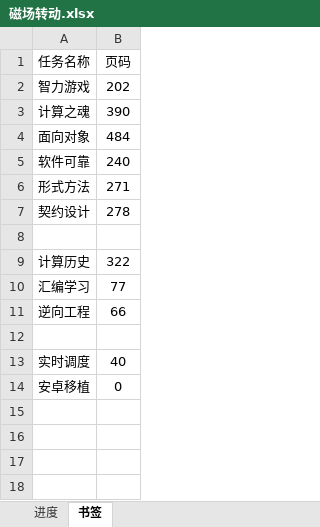
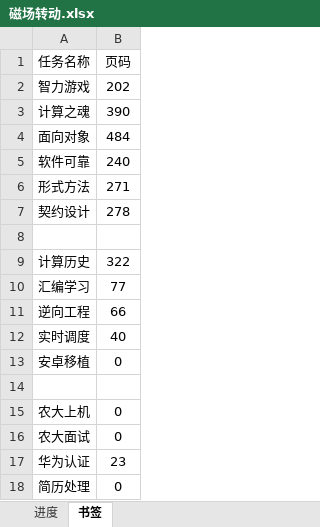
Before and after one commit to AlucardNosferatu/NPEE, an Excel workbook: FZU/PlanB/磁场转动.xlsx, sheet 书签, drawn as a sheet; values as stored, in another font and other column widths than the file's, no borders; removed rows and columns are numbered as before the commit, all else as after; the diff names each change by its address in the sheet, - before the commit and + after, or states it on an @@ line.

```diff
--- a/FZU/PlanB/磁场转动.xlsx (sheet 书签)
+++ b/FZU/PlanB/磁场转动.xlsx (sheet 书签)
-row 12: (empty)
+row 14: (empty)
+row 15: 农大上机 | 0
+row 16: 农大面试 | 0
+row 17: 华为认证 | 23
+row 18: 简历处理 | 0
```
Also changed, not shown: sheet 进度, formulas that keep their value.
